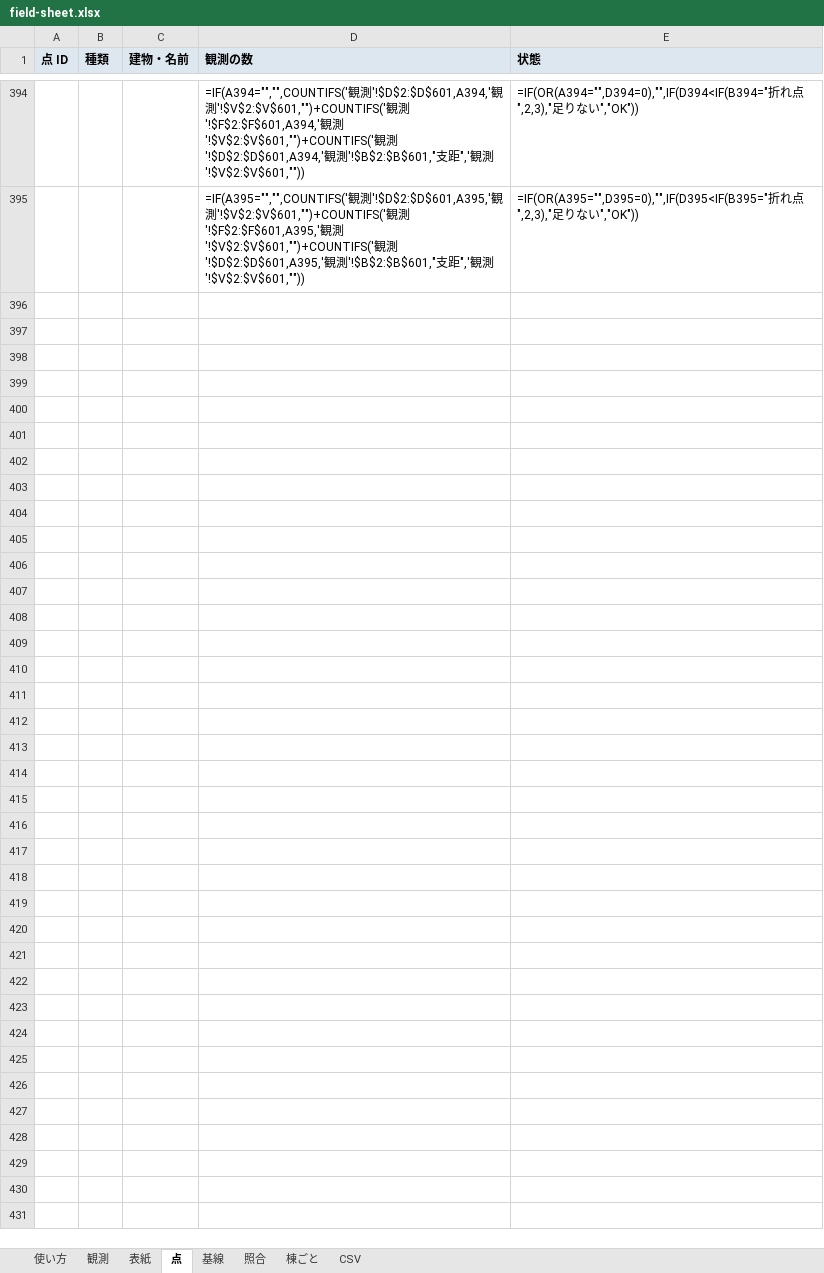
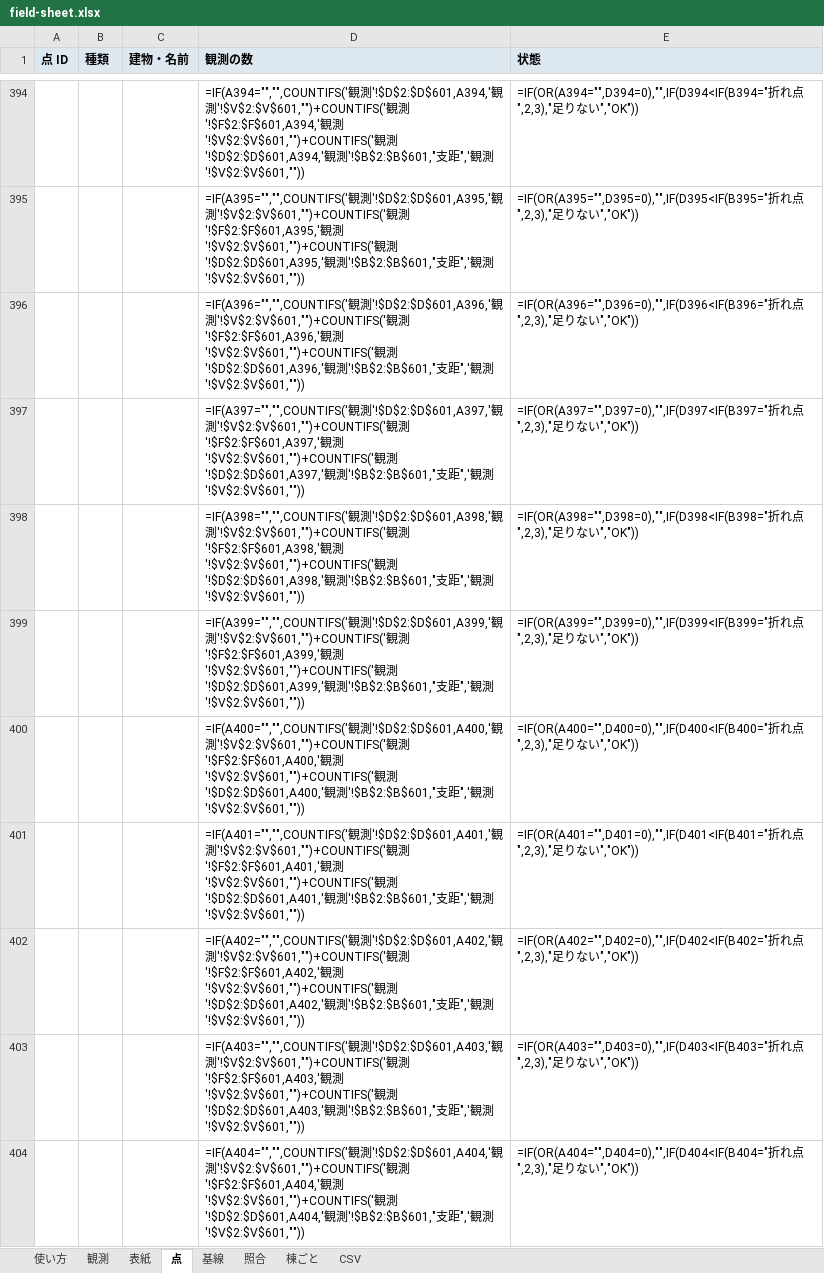
Before and after one commit to m0o9l0v3/NexusMobile, an Excel workbook: map-data/survey/templates/field-sheet.xlsx, sheet 点, drawn as a sheet; only a part is shown, gaps mark what is left out; values as stored, in another font and other column widths than the file's, no borders; formulas without a stored value are shown as written; conditional formats not drawn; the diff covers the shown part only; the diff names each change by its address in the sheet, - before the commit and + after, or states it on an @@ line.

```diff
--- a/map-data/survey/templates/field-sheet.xlsx (sheet 点)
+++ b/map-data/survey/templates/field-sheet.xlsx (sheet 点)
+row 396:  |  |  | =IF(A396="","",COUNTIFS('観測'!$D$2:$D$601,A396,'観測'!$V$2:$V$601,"")+COUNTIFS('観測'!$F$2:$F$601,A396,'観測'!$V$2:$V$601,"")+COUNTIFS('観測'!$D$2:$D$601,A396,'観測'!$B$2:$B$601,"支距",'観測'!$V$2:$V$601,"")) | =IF(OR(A396="",D396=0),"",IF(D396<IF(B396="折れ点",2,3),"足りない","OK"))
+row 397:  |  |  | =IF(A397="","",COUNTIFS('観測'!$D$2:$D$601,A397,'観測'!$V$2:$V$601,"")+COUNTIFS('観測'!$F$2:$F$601,A397,'観測'!$V$2:$V$601,"")+COUNTIFS('観測'!$D$2:$D$601,A397,'観測'!$B$2:$B$601,"支距",'観測'!$V$2:$V$601,"")) | =IF(OR(A397="",D397=0),"",IF(D397<IF(B397="折れ点",2,3),"足りない","OK"))
+row 398:  |  |  | =IF(A398="","",COUNTIFS('観測'!$D$2:$D$601,A398,'観測'!$V$2:$V$601,"")+COUNTIFS('観測'!$F$2:$F$601,A398,'観測'!$V$2:$V$601,"")+COUNTIFS('観測'!$D$2:$D$601,A398,'観測'!$B$2:$B$601,"支距",'観測'!$V$2:$V$601,"")) | =IF(OR(A398="",D398=0),"",IF(D398<IF(B398="折れ点",2,3),"足りない","OK"))
+row 399:  |  |  | =IF(A399="","",COUNTIFS('観測'!$D$2:$D$601,A399,'観測'!$V$2:$V$601,"")+COUNTIFS('観測'!$F$2:$F$601,A399,'観測'!$V$2:$V$601,"")+COUNTIFS('観測'!$D$2:$D$601,A399,'観測'!$B$2:$B$601,"支距",'観測'!$V$2:$V$601,"")) | =IF(OR(A399="",D399=0),"",IF(D399<IF(B399="折れ点",2,3),"足りない","OK"))
+row 400:  |  |  | =IF(A400="","",COUNTIFS('観測'!$D$2:$D$601,A400,'観測'!$V$2:$V$601,"")+COUNTIFS('観測'!$F$2:$F$601,A400,'観測'!$V$2:$V$601,"")+COUNTIFS('観測'!$D$2:$D$601,A400,'観測'!$B$2:$B$601,"支距",'観測'!$V$2:$V$601,"")) | =IF(OR(A400="",D400=0),"",IF(D400<IF(B400="折れ点",2,3),"足りない","OK"))
+row 401:  |  |  | =IF(A401="","",COUNTIFS('観測'!$D$2:$D$601,A401,'観測'!$V$2:$V$601,"")+COUNTIFS('観測'!$F$2:$F$601,A401,'観測'!$V$2:$V$601,"")+COUNTIFS('観測'!$D$2:$D$601,A401,'観測'!$B$2:$B$601,"支距",'観測'!$V$2:$V$601,"")) | =IF(OR(A401="",D401=0),"",IF(D401<IF(B401="折れ点",2,3),"足りない","OK"))
+row 402:  |  |  | =IF(A402="","",COUNTIFS('観測'!$D$2:$D$601,A402,'観測'!$V$2:$V$601,"")+COUNTIFS('観測'!$F$2:$F$601,A402,'観測'!$V$2:$V$601,"")+COUNTIFS('観測'!$D$2:$D$601,A402,'観測'!$B$2:$B$601,"支距",'観測'!$V$2:$V$601,"")) | =IF(OR(A402="",D402=0),"",IF(D402<IF(B402="折れ点",2,3),"足りない","OK"))
+row 403:  |  |  | =IF(A403="","",COUNTIFS('観測'!$D$2:$D$601,A403,'観測'!$V$2:$V$601,"")+COUNTIFS('観測'!$F$2:$F$601,A403,'観測'!$V$2:$V$601,"")+COUNTIFS('観測'!$D$2:$D$601,A403,'観測'!$B$2:$B$601,"支距",'観測'!$V$2:$V$601,"")) | =IF(OR(A403="",D403=0),"",IF(D403<IF(B403="折れ点",2,3),"足りない","OK"))
+row 404:  |  |  | =IF(A404="","",COUNTIFS('観測'!$D$2:$D$601,A404,'観測'!$V$2:$V$601,"")+COUNTIFS('観測'!$F$2:$F$601,A404,'観測'!$V$2:$V$601,"")+COUNTIFS('観測'!$D$2:$D$601,A404,'観測'!$B$2:$B$601,"支距",'観測'!$V$2:$V$601,"")) | =IF(OR(A404="",D404=0),"",IF(D404<IF(B404="折れ点",2,3),"足りない","OK"))
```
Also changed, not shown: 27 added rows, 18 removed rows and 20 edited cells elsewhere in this sheet, sheet 棟ごと, sheet 使い方, 2 other files.
